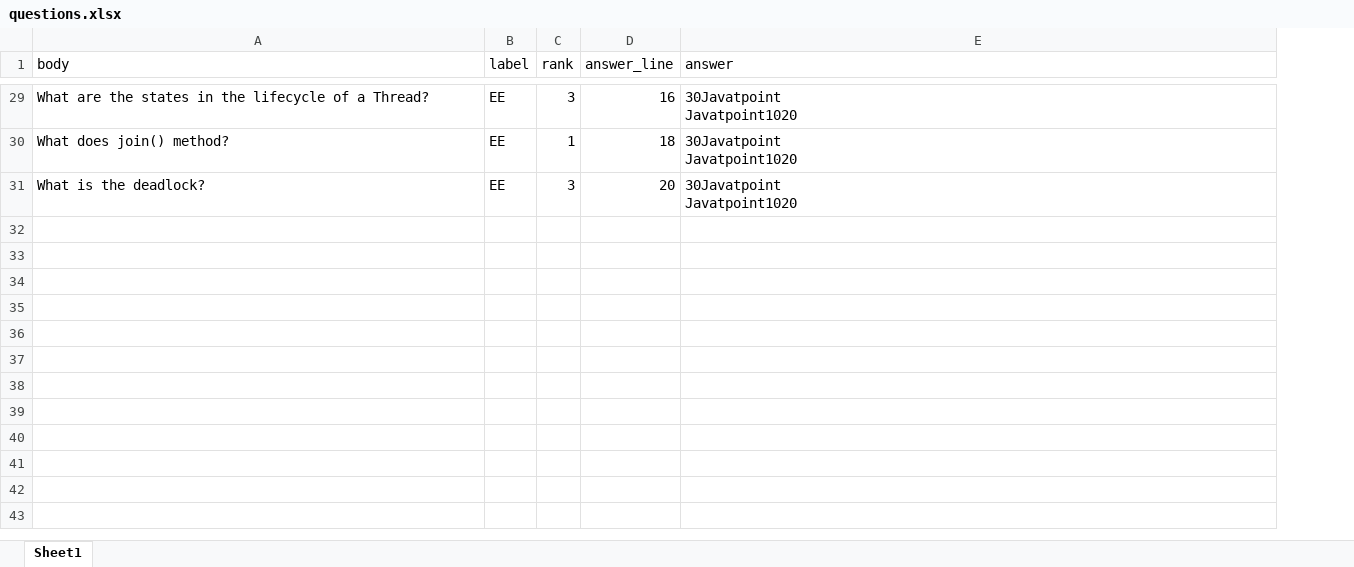
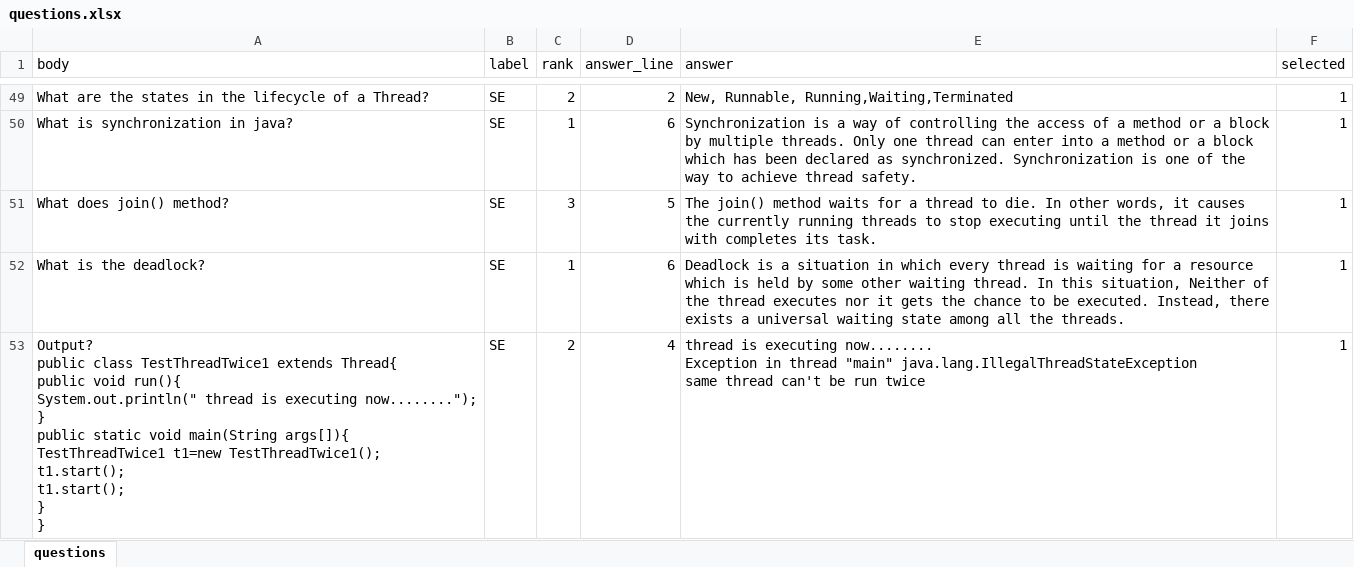
Before and after one commit to probal25/QuestionApp, an Excel workbook: questions.xlsx, sheet questions, drawn as a sheet; only a part is shown, gaps mark what is left out; values as stored, in another font and other column widths than the file's, no cell formats; charts and pictures not drawn; addresses are those after the commit; ↵ is a line break in a cell; the diff covers the shown part only; the diff names each change by its address in the sheet, - before the commit and + after, or states it on an @@ line.

```diff
--- a/questions.xlsx (sheet questions)
+++ b/questions.xlsx (sheet questions)
-sheet tab: Sheet1
+sheet tab: questions
+column F (selected), row 49: 1; rows 51-52: 1 | 1
-B49 (label): EE
+B49 (label): SE
-C49 (rank): 3
+C49 (rank): 2
-D49 (answer_line): 16
+D49 (answer_line): 2
-E49 (answer): 30Javatpoint ↵ Javatpoint1020
+E49 (answer): New, Runnable, Running,Waiting,Terminated
+row 50: What is synchronization in java? | SE | 1 | 6 | Synchronization is a way of controlling the access of a method or a block by multiple threads. Only one thread can enter into a method or a block which has been declared as synchronized. Synchronization is one of the way to achieve thread safety. | 1
-B51:B52 (label): EE
+B51:B52 (label): SE
-C51 (rank): 1
+C51 (rank): 3
-D51 (answer_line): 18
+D51 (answer_line): 5
-E51 (answer): 30Javatpoint ↵ Javatpoint1020
+E51 (answer): The join() method waits for a thread to die. In other words, it causes the currently running threads to stop executing until the thread it joins with completes its task.
-C52 (rank): 3
+C52 (rank): 1
-D52 (answer_line): 20
+D52 (answer_line): 6
-E52 (answer): 30Javatpoint ↵ Javatpoint1020
+E52 (answer): Deadlock is a situation in which every thread is waiting for a resource which is held by some other waiting thread. In this situation, Neither of the thread executes nor it gets the chance to be executed. Instead, there exists a universal waiting state among all the threads.
+row 53: Output? ↵ public class TestThreadTwice1 extends Thread{ ↵ public void run(){ ↵ System.out.println(" thread is executing now........"); ↵ } ↵ public static void main(String args[]){ ↵ TestThreadTwice1 t1=new TestThreadTwice1(); ↵ t1.start(); ↵ t1.start(); ↵ } ↵ } | SE | 2 | 4 | thread is executing now........ ↵ Exception in thread "main" java.lang.IllegalThreadStateException ↵ same thread can't be run twice | 1
```
Also changed, not shown: 70 added rows, 23 removed rows and 10 edited cells elsewhere in this sheet, cell formats, 14 other files.
